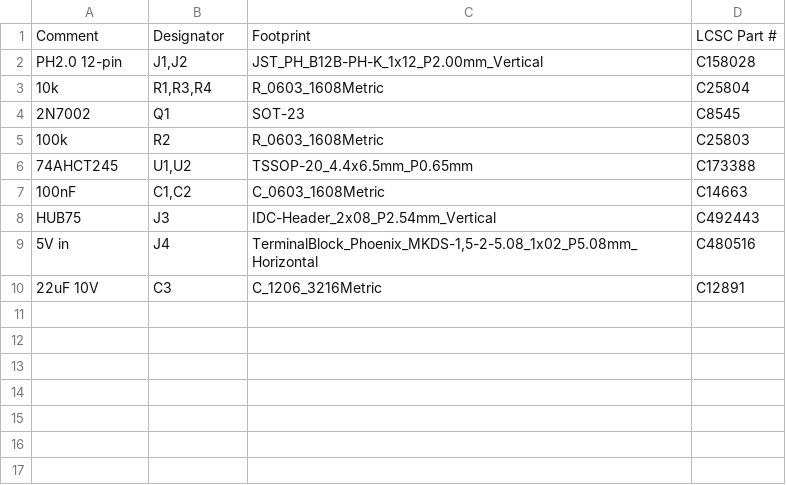
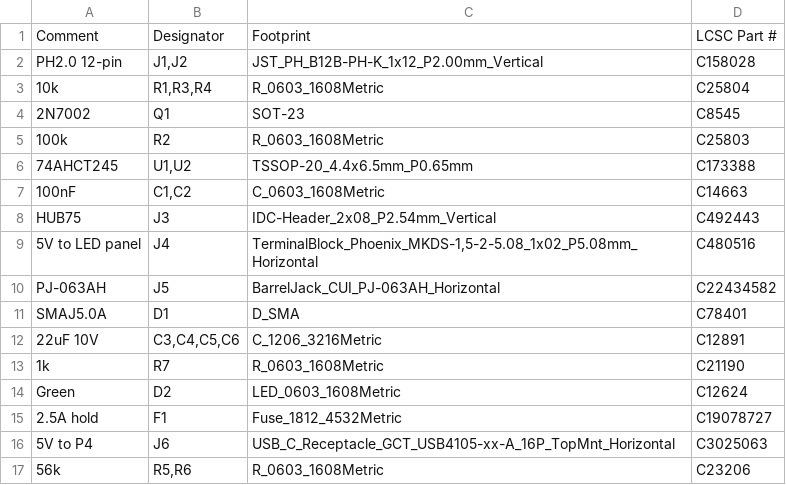
Before and after one commit to tinyrobotcompany/Waveform_One, a CSV file: electronics/led-adapter/fab/led-adapter-bom.csv, drawn as a sheet.

```diff
--- a/electronics/led-adapter/fab/led-adapter-bom.csv
+++ b/electronics/led-adapter/fab/led-adapter-bom.csv
@@ -8,3 +8,10 @@ PH2.0 12-pin,"J1,J2",JST_PH_B12B-PH-K_1x12_P2.00mm_Vertical,C158028
 HUB75,J3,IDC-Header_2x08_P2.54mm_Vertical,C492443
-5V in,J4,"TerminalBlock_Phoenix_MKDS-1,5-2-5.08_1x02_P5.08mm_Horizontal",C480516
-22uF 10V,C3,C_1206_3216Metric,C12891
+5V to LED panel,J4,"TerminalBlock_Phoenix_MKDS-1,5-2-5.08_1x02_P5.08mm_Horizontal",C480516
+PJ-063AH,J5,BarrelJack_CUI_PJ-063AH_Horizontal,C22434582
+SMAJ5.0A,D1,D_SMA,C78401
+22uF 10V,"C3,C4,C5,C6",C_1206_3216Metric,C12891
+1k,R7,R_0603_1608Metric,C21190
+Green,D2,LED_0603_1608Metric,C12624
+2.5A hold,F1,Fuse_1812_4532Metric,C19078727
+5V to P4,J6,USB_C_Receptacle_GCT_USB4105-xx-A_16P_TopMnt_Horizontal,C3025063
+56k,"R5,R6",R_0603_1608Metric,C23206
```
Also changed, not shown: electronics/led-adapter/fab/led-adapter-cpl.csv, 12 other files.
